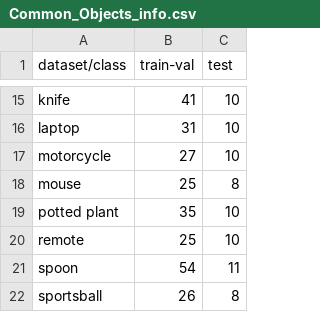
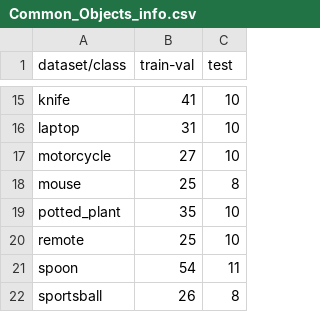
Before and after one commit to Tobi-Tob/CustomDatasets, a CSV file: Common_Objects_info.csv, drawn as a sheet; only a part is shown, gaps mark what is left out.

Commit message:
renamed potted plant to potted_plant

```diff
--- a/Common_Objects_info.csv
+++ b/Common_Objects_info.csv
@@ -18,3 +18,3 @@ motorcycle,27,10
 mouse,25,8
-potted plant,35,10
+potted_plant,35,10
 remote,25,10
```
Also changed, not shown: 45 other files.
